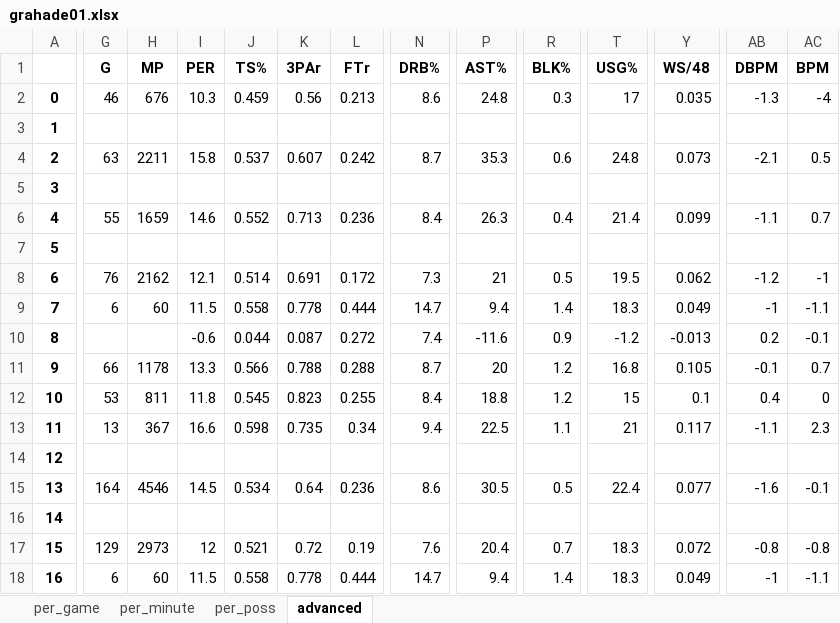
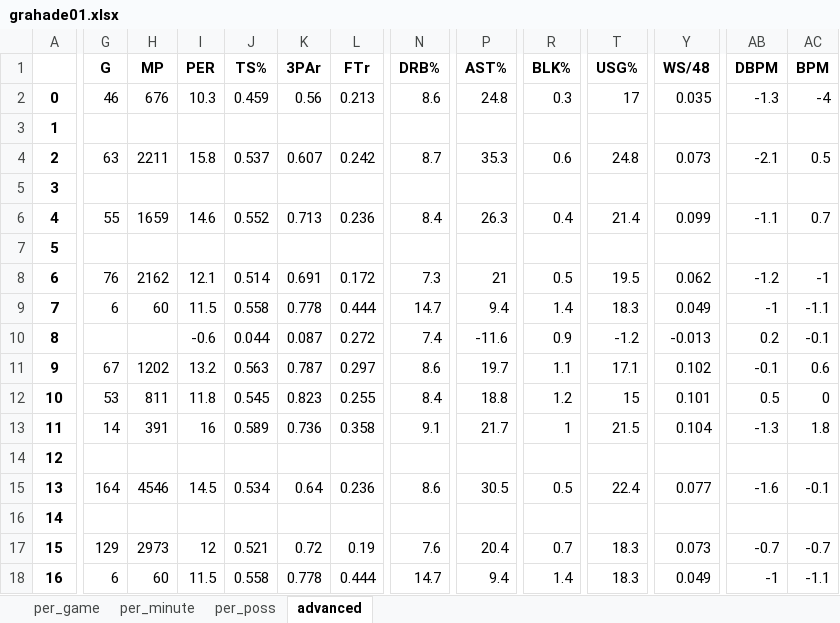
Before and after one commit to pkratz22/rsvsps, an Excel workbook: output/grahade01.xlsx, sheet advanced, drawn as a sheet; only a part is shown, gaps mark what is left out; values as stored, in another font and other column widths than the file's, no borders; the diff covers the shown part only; the diff names each change by its address in the sheet, - before the commit and + after, or states it on an @@ line.

```diff
--- a/output/grahade01.xlsx (sheet advanced)
+++ b/output/grahade01.xlsx (sheet advanced)
-G11 (G): 66
+G11 (G): 67
-H11 (MP): 1178
+H11 (MP): 1202
-I11 (PER): 13.3
+I11 (PER): 13.2
-J11 (TS%): 0.566
+J11 (TS%): 0.563
-K11 (3PAr): 0.788
+K11 (3PAr): 0.787
-L11 (FTr): 0.288
+L11 (FTr): 0.297
-N11 (DRB%): 8.7
+N11 (DRB%): 8.6
-P11 (AST%): 20
+P11 (AST%): 19.7
-R11 (BLK%): 1.2
+R11 (BLK%): 1.1
-T11 (USG%): 16.8
+T11 (USG%): 17.1
-Y11 (WS/48): 0.105
+Y11 (WS/48): 0.102
-AC11 (BPM): 0.7
+AC11 (BPM): 0.6
-Y12 (WS/48): 0.1
+Y12 (WS/48): 0.101
-AB12 (DBPM): 0.4
+AB12 (DBPM): 0.5
-G13 (G): 13
+G13 (G): 14
-H13 (MP): 367
+H13 (MP): 391
-I13 (PER): 16.6
+I13 (PER): 16
-J13 (TS%): 0.598
+J13 (TS%): 0.589
-K13 (3PAr): 0.735
+K13 (3PAr): 0.736
-L13 (FTr): 0.34
+L13 (FTr): 0.358
-N13 (DRB%): 9.4
+N13 (DRB%): 9.1
-P13 (AST%): 22.5
+P13 (AST%): 21.7
-R13 (BLK%): 1.1
+R13 (BLK%): 1
-T13 (USG%): 21
+T13 (USG%): 21.5
-Y13 (WS/48): 0.117
+Y13 (WS/48): 0.104
-AB13 (DBPM): -1.1
+AB13 (DBPM): -1.3
-AC13 (BPM): 2.3
+AC13 (BPM): 1.8
-Y17 (WS/48): 0.072
+Y17 (WS/48): 0.073
-AB17 (DBPM): -0.8
+AB17 (DBPM): -0.7
-AC17 (BPM): -0.8
+AC17 (BPM): -0.7
```
Also changed, not shown: 43 edited cells elsewhere in this sheet, sheet per_poss, sheet per_minute, sheet per_game, output/cousybo01.xlsx, output/ellisjo01.xlsx, 17 other files.
